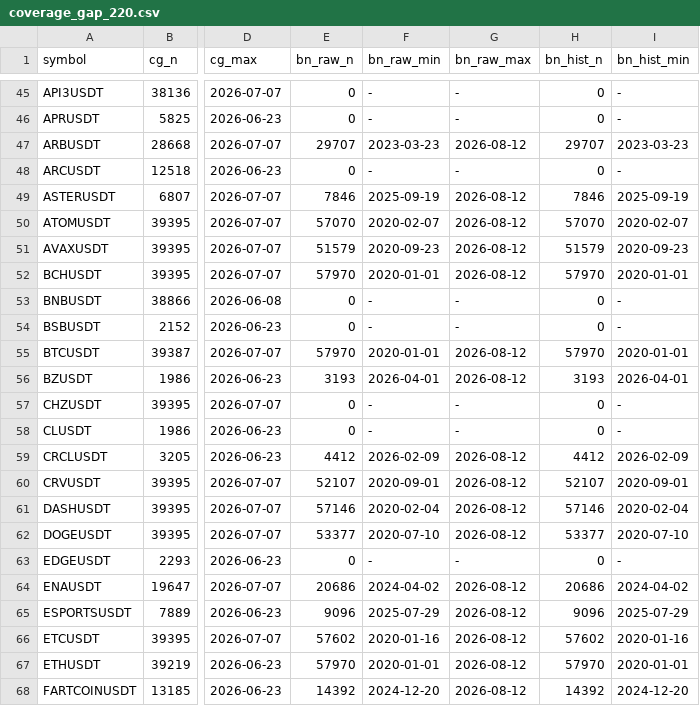
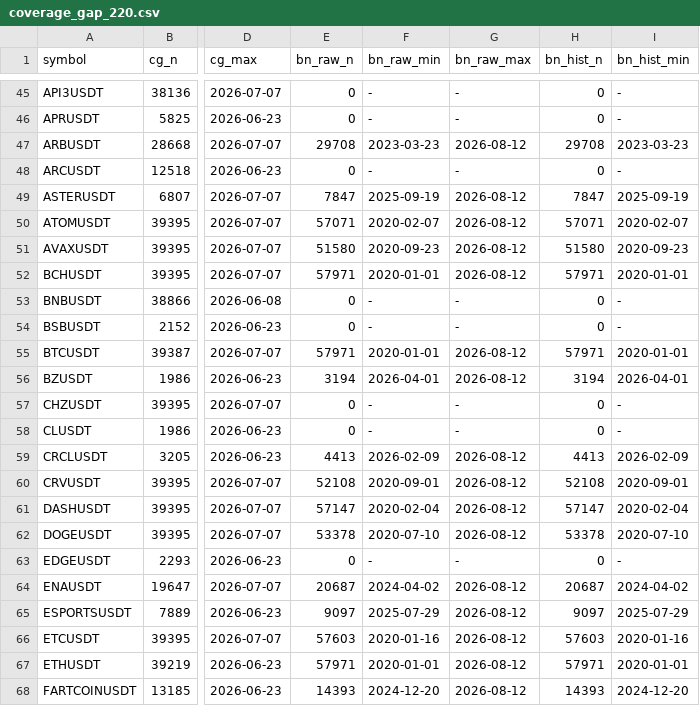
Before and after one commit to Yszdhhh/AlphaHive_V3, a CSV file: reports/coverage_gap_220.csv, drawn as a sheet; only a part is shown, gaps mark what is left out; the diff covers the shown part only; the diff names each change by its address in the sheet, - before the commit and + after, or states it on an @@ line.

Commit message:
infra: 周同步编排 224 + 108 走 registry + 缓存/ignore
- 224: 回补/去重/GC/覆盖/健康一键
- 108 路径改 data_registry（防 emoji 漂移）
- gitignore: aggTrades_cache 等大目录
- 本机已跑 224：GC 释放约 1.2GB；健康 0 意外过期

```diff
--- a/reports/coverage_gap_220.csv
+++ b/reports/coverage_gap_220.csv
-E47 (bn_raw_n): 29707
+E47 (bn_raw_n): 29708
-H47 (bn_hist_n): 29707
+H47 (bn_hist_n): 29708
-E49 (bn_raw_n): 7846
+E49 (bn_raw_n): 7847
-H49 (bn_hist_n): 7846
+H49 (bn_hist_n): 7847
-E50 (bn_raw_n): 57070
+E50 (bn_raw_n): 57071
-H50 (bn_hist_n): 57070
+H50 (bn_hist_n): 57071
-E51 (bn_raw_n): 51579
+E51 (bn_raw_n): 51580
-H51 (bn_hist_n): 51579
+H51 (bn_hist_n): 51580
-E52 (bn_raw_n): 57970
+E52 (bn_raw_n): 57971
-H52 (bn_hist_n): 57970
+H52 (bn_hist_n): 57971
-E55 (bn_raw_n): 57970
+E55 (bn_raw_n): 57971
-H55 (bn_hist_n): 57970
+H55 (bn_hist_n): 57971
-E56 (bn_raw_n): 3193
+E56 (bn_raw_n): 3194
-H56 (bn_hist_n): 3193
+H56 (bn_hist_n): 3194
-E59 (bn_raw_n): 4412
+E59 (bn_raw_n): 4413
-H59 (bn_hist_n): 4412
+H59 (bn_hist_n): 4413
-E60 (bn_raw_n): 52107
+E60 (bn_raw_n): 52108
-H60 (bn_hist_n): 52107
+H60 (bn_hist_n): 52108
-E61 (bn_raw_n): 57146
+E61 (bn_raw_n): 57147
-H61 (bn_hist_n): 57146
+H61 (bn_hist_n): 57147
-E62 (bn_raw_n): 53377
+E62 (bn_raw_n): 53378
-H62 (bn_hist_n): 53377
+H62 (bn_hist_n): 53378
-E64 (bn_raw_n): 20686
+E64 (bn_raw_n): 20687
-H64 (bn_hist_n): 20686
+H64 (bn_hist_n): 20687
-E65 (bn_raw_n): 9096
+E65 (bn_raw_n): 9097
-H65 (bn_hist_n): 9096
+H65 (bn_hist_n): 9097
-E66 (bn_raw_n): 57602
+E66 (bn_raw_n): 57603
-H66 (bn_hist_n): 57602
+H66 (bn_hist_n): 57603
-E67 (bn_raw_n): 57970
+E67 (bn_raw_n): 57971
-H67 (bn_hist_n): 57970
+H67 (bn_hist_n): 57971
-E68 (bn_raw_n): 14392
+E68 (bn_raw_n): 14393
-H68 (bn_hist_n): 14392
+H68 (bn_hist_n): 14393
```
Also changed, not shown: 106 edited cells elsewhere in this file, 9 other files.
